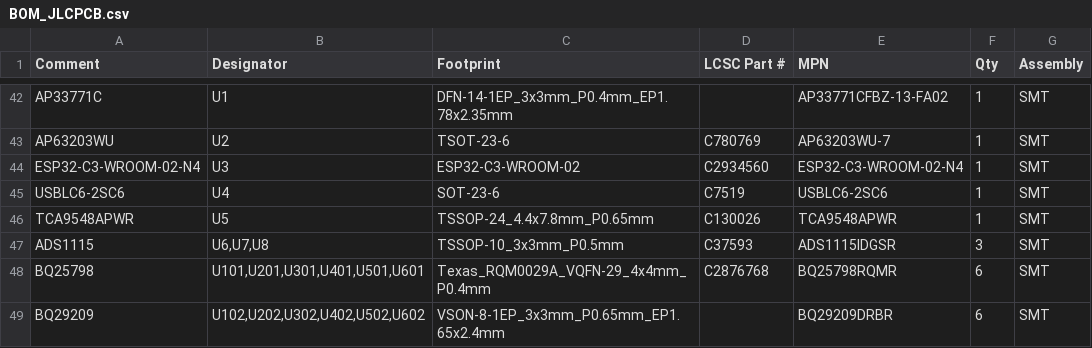
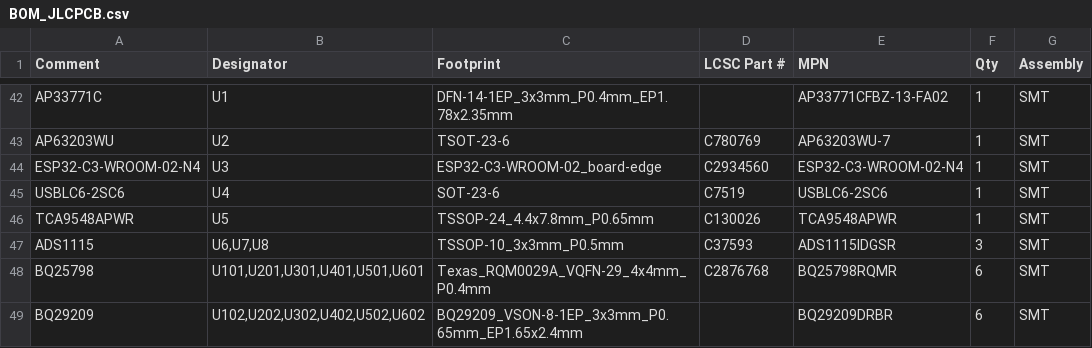
Before and after one commit to Mirokuki/Battery-Charger, a CSV file: fab/BOM_JLCPCB.csv, drawn as a sheet; only a part is shown, gaps mark what is left out.

```diff
--- a/fab/BOM_JLCPCB.csv
+++ b/fab/BOM_JLCPCB.csv
@@ -43,3 +43,3 @@ AP33771C,U1,DFN-14-1EP_3x3mm_P0.4mm_EP1.78x2.35mm,,AP33771CFBZ-13-FA02,1,SMT
 AP63203WU,U2,TSOT-23-6,C780769,AP63203WU-7,1,SMT
-ESP32-C3-WROOM-02-N4,U3,ESP32-C3-WROOM-02,C2934560,ESP32-C3-WROOM-02-N4,1,SMT
+ESP32-C3-WROOM-02-N4,U3,ESP32-C3-WROOM-02_board-edge,C2934560,ESP32-C3-WROOM-02-N4,1,SMT
 USBLC6-2SC6,U4,SOT-23-6,C7519,USBLC6-2SC6,1,SMT
@@ -48,2 +48,2 @@ ADS1115,"U6,U7,U8",TSSOP-10_3x3mm_P0.5mm,C37593,ADS1115IDGSR,3,SMT
 BQ25798,"U101,U201,U301,U401,U501,U601",Texas_RQM0029A_VQFN-29_4x4mm_P0.4mm,C2876768,BQ25798RQMR,6,SMT
-BQ29209,"U102,U202,U302,U402,U502,U602",VSON-8-1EP_3x3mm_P0.65mm_EP1.65x2.4mm,,BQ29209DRBR,6,SMT
+BQ29209,"U102,U202,U302,U402,U502,U602",BQ29209_VSON-8-1EP_3x3mm_P0.65mm_EP1.65x2.4mm,,BQ29209DRBR,6,SMT
```
Also changed, not shown: 32 other files.
